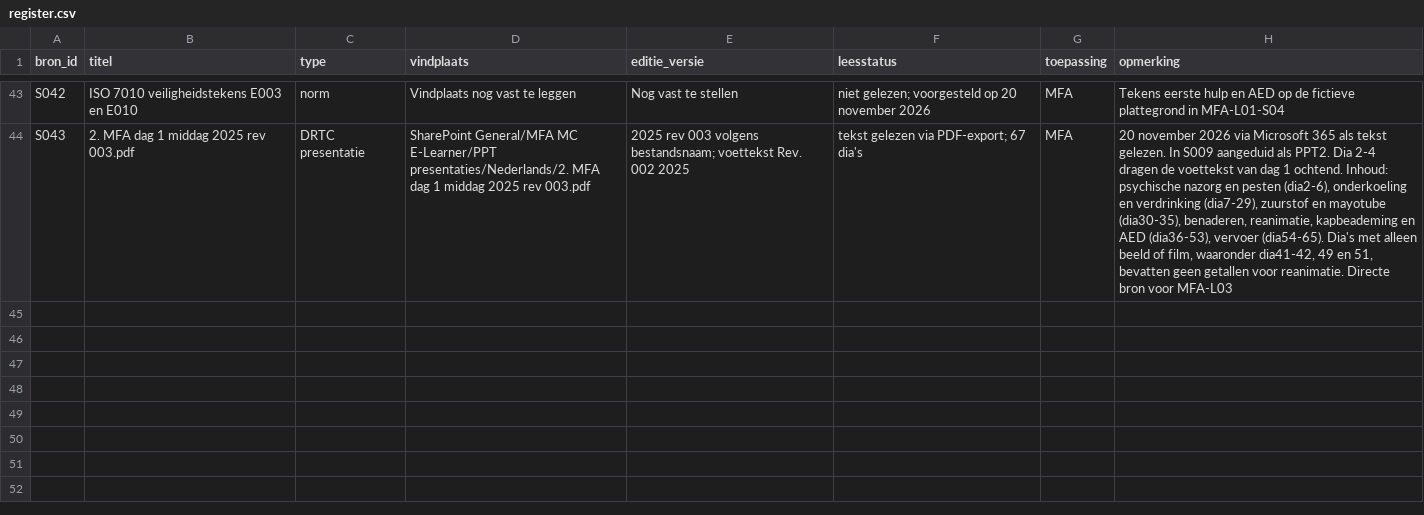
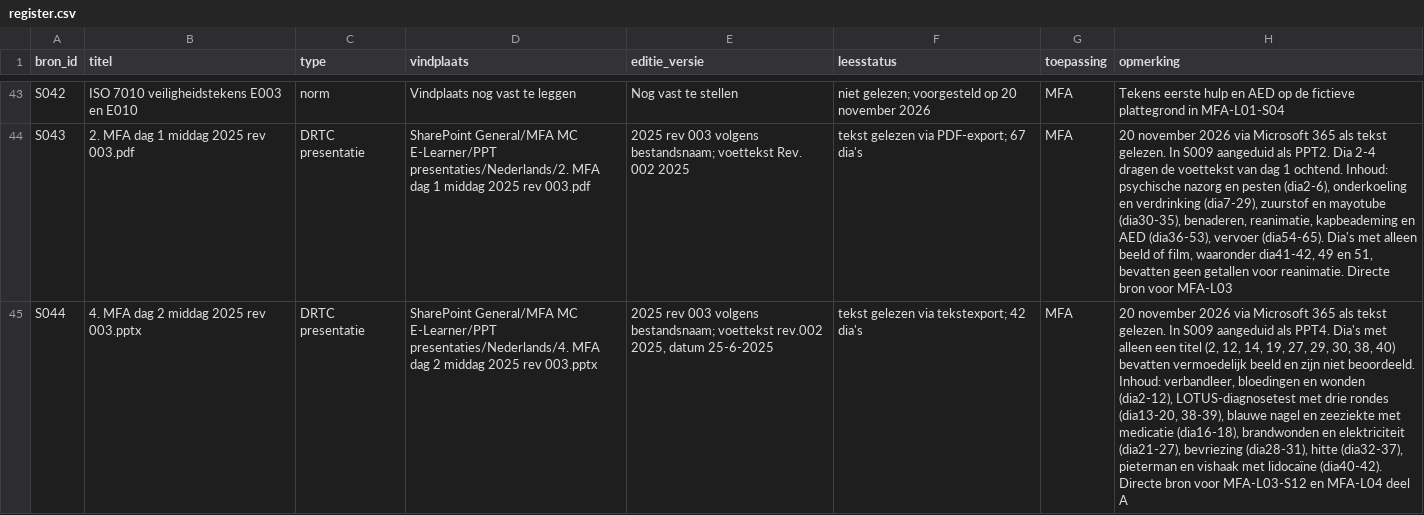
Before and after one commit to Scoits/MFAMCELEARNING, a CSV file: sources/register.csv, drawn as a sheet; only a part is shown, gaps mark what is left out; the diff names each change by its address in the sheet, - before the commit and + after, or states it on an @@ line.

```diff
--- a/sources/register.csv
+++ b/sources/register.csv
+row 45: S044 | 4. MFA dag 2 middag 2025 rev 003.pptx | DRTC presentatie | SharePoint General/MFA MC E-Learner/PPT presentaties/Nederlands/4. MFA dag 2 middag 2025 rev 003.pptx | 2025 rev 003 volgens bestandsnaam; voettekst rev.002 2025, datum 25-6-2025 | tekst gelezen via tekstexport; 42 dia's | MFA | 20 november 2026 via Microsoft 365 als tekst gelezen. In S009 aangeduid als PPT4. Dia's met alleen een titel (2, 12, 14, 19, 27, 29, 30, 38, 40) bevatten vermoedelijk beeld en zijn niet beoordeeld. Inhoud: verbandleer, bloedingen en wonden (dia2-12), LOTUS-diagnosetest met drie rondes (dia13-20, 38-39), blauwe nagel en zeeziekte met medicatie (dia16-18), brandwonden en elektriciteit (dia21-27), bevriezing (dia28-31), hitte (dia32-37), pieterman en vishaak met lidocaïne (dia40-42). Directe bron voor MFA-L03-S12 en MFA-L04 deel A
```
Also changed, not shown: articulate/mediaregister.csv, reviews/MFA-L03-schermreview.csv, 9 other files.
